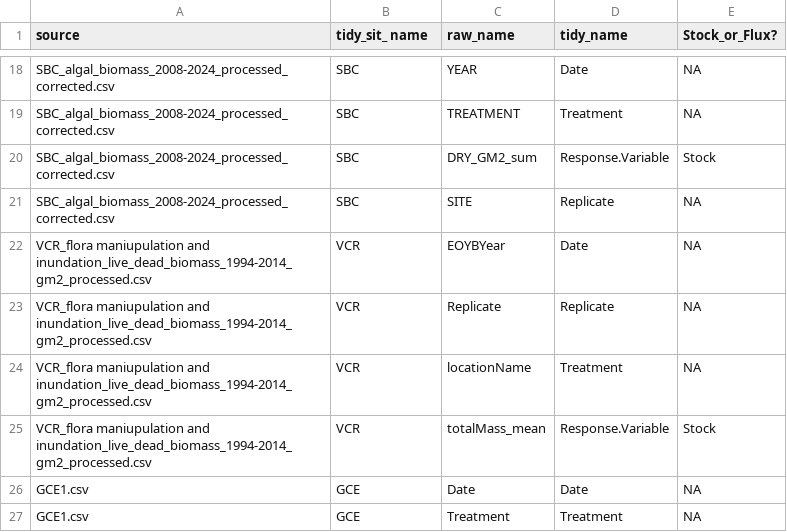
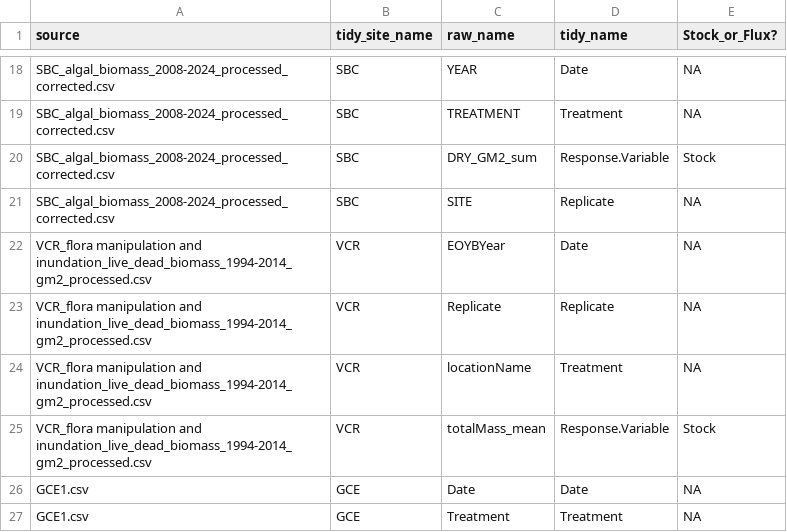
Before and after one commit to lter/ssecr-c-cycling, a CSV file: data/column_key.csv, drawn as a sheet; only a part is shown, gaps mark what is left out; the diff names each change by its address in the sheet, - before the commit and + after, or states it on an @@ line.

```diff
--- a/data/column_key.csv
+++ b/data/column_key.csv
-B1: tidy_sit_ name
+B1: tidy_site_name
-A22:A25 (source): VCR_flora maniupulation and inundation_live_dead_biomass_1994-2014_gm2_processed.csv
+A22:A25 (source): VCR_flora manipulation and inundation_live_dead_biomass_1994-2014_gm2_processed.csv
```
Also changed, not shown: data/dataset_registry.csv, data/site_metadata.csv, 2 other files.
